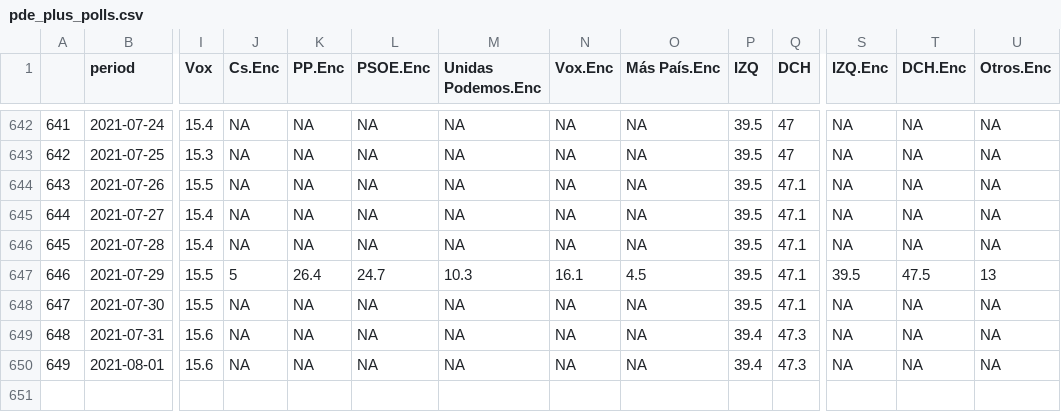
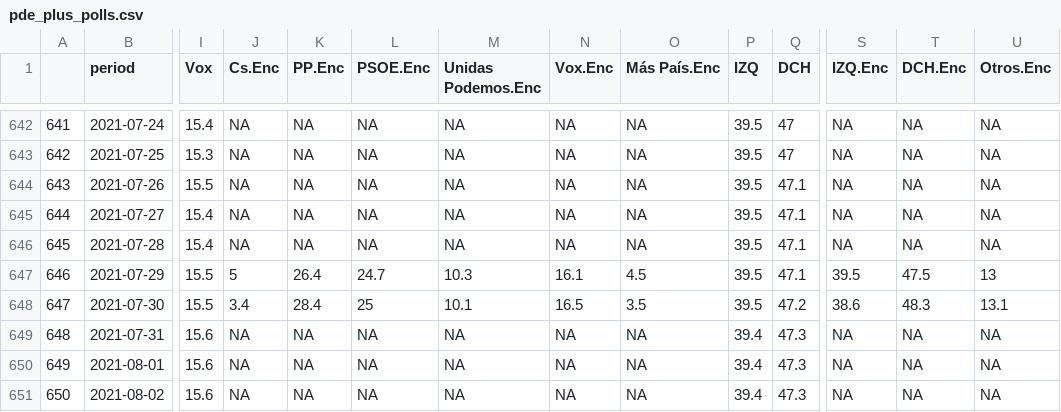
Before and after one commit to endikasatu/promedio_encuestas_esp, a CSV file: data/pde_plus_polls.csv, drawn as a sheet; only a part is shown, gaps mark what is left out; rows hold the shown columns only; the diff names each change by its address in the sheet, - before the commit and + after, or states it on an @@ line.

```diff
--- a/data/pde_plus_polls.csv
+++ b/data/pde_plus_polls.csv
-J648 (Cs.Enc): NA
+J648 (Cs.Enc): 3.4
-K648 (PP.Enc): NA
+K648 (PP.Enc): 28.4
-L648 (PSOE.Enc): NA
+L648 (PSOE.Enc): 25
-M648 (Unidas Podemos.Enc): NA
+M648 (Unidas Podemos.Enc): 10.1
-N648 (Vox.Enc): NA
+N648 (Vox.Enc): 16.5
-O648 (Más País.Enc): NA
+O648 (Más País.Enc): 3.5
-Q648 (DCH): 47.1
+Q648 (DCH): 47.2
-S648 (IZQ.Enc): NA
+S648 (IZQ.Enc): 38.6
-T648 (DCH.Enc): NA
+T648 (DCH.Enc): 48.3
-U648 (Otros.Enc): NA
+U648 (Otros.Enc): 13.1
+row 651: 650 | 2021-08-02 | 15.6 | NA | NA | NA | NA | NA | NA | 39.4 | 47.3 | NA | NA | NA
```
Also changed, not shown: data/polls.csv, 1 other file.
